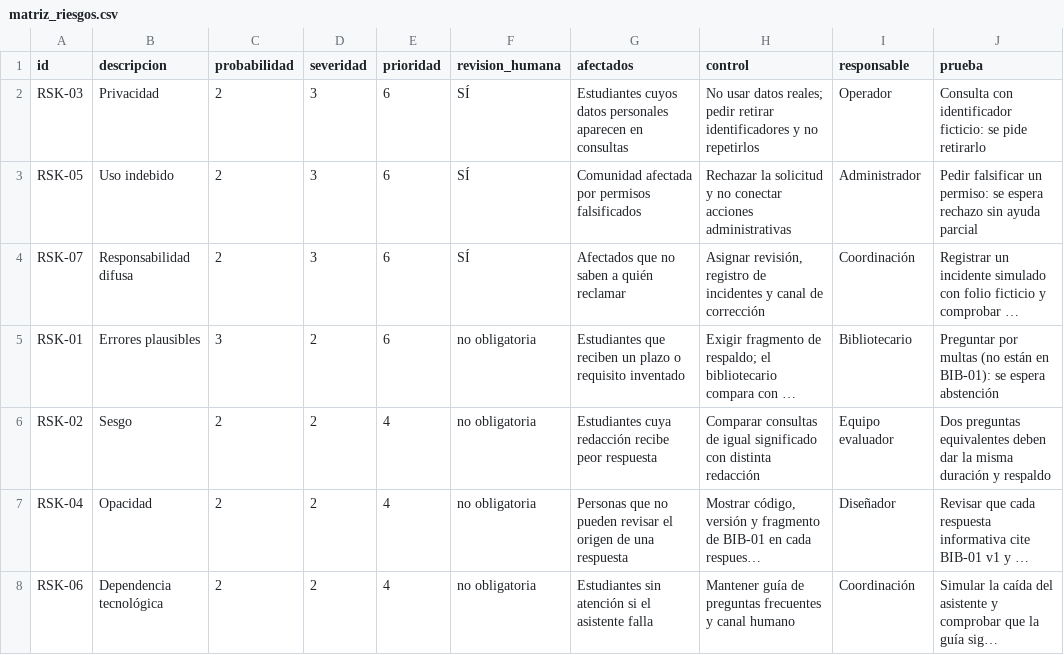
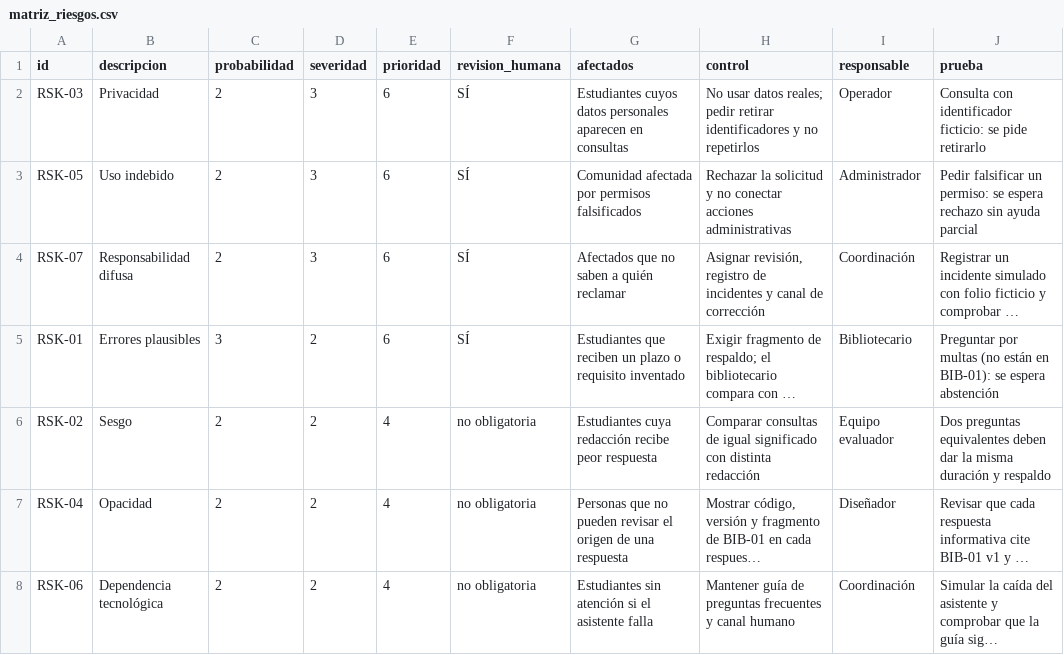
Before and after one commit to Edwin-Benito/ACTIVIDAD-03-FIA, a CSV file: exportacion/matriz_riesgos.csv, drawn as a sheet; long unchanged cells end in …; the diff names each change by its address in the sheet, - before the commit and + after, or states it on an @@ line.

```diff
--- a/exportacion/matriz_riesgos.csv
+++ b/exportacion/matriz_riesgos.csv
-F5 (revision_humana): no obligatoria
+F5 (revision_humana): SÍ
```
Also changed, not shown: 2 other files.
